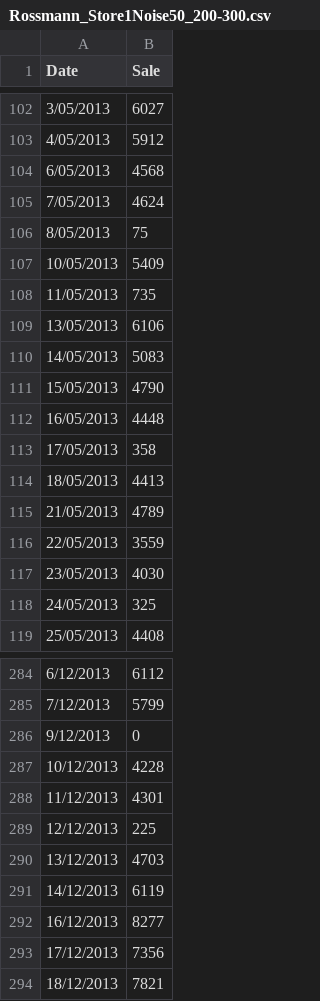
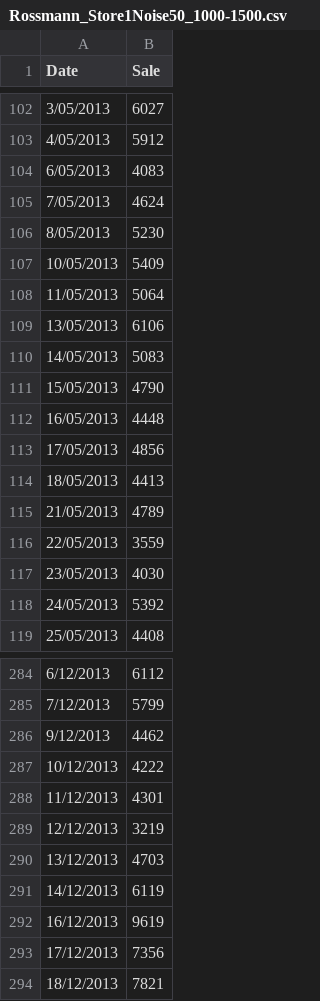
Before and after one commit to gpreet-singh/betasci, a CSV file: Rossmann_Store1Noise50_1000-1500.csv (was Rossmann_Store1Noise50_200-300.csv), drawn as a sheet; only a part is shown, gaps mark what is left out; the diff covers the shown part only.

Commit message:
removed negative values from dataset

```diff
--- a/Rossmann_Store1Noise50_200-300.csv
+++ b/Rossmann_Store1Noise50_1000-1500.csv
@@ -103,7 +103,7 @@ Date,Sale
 4/05/2013,5912
-6/05/2013,4568
+6/05/2013,4083
 7/05/2013,4624
-8/05/2013,75
+8/05/2013,5230
 10/05/2013,5409
-11/05/2013,735
+11/05/2013,5064
 13/05/2013,6106
@@ -112,3 +112,3 @@ Date,Sale
 16/05/2013,4448
-17/05/2013,358
+17/05/2013,4856
 18/05/2013,4413
@@ -117,3 +117,3 @@ Date,Sale
 23/05/2013,4030
-24/05/2013,325
+24/05/2013,5392
 25/05/2013,4408
@@ -285,9 +285,9 @@ Date,Sale
 7/12/2013,5799
-9/12/2013,0
-10/12/2013,4228
+9/12/2013,4462
+10/12/2013,4222
 11/12/2013,4301
-12/12/2013,225
+12/12/2013,3219
 13/12/2013,4703
 14/12/2013,6119
-16/12/2013,8277
+16/12/2013,9619
 17/12/2013,7356
```
Also changed, not shown: 85 edited cells elsewhere in this file, 1 other file.
